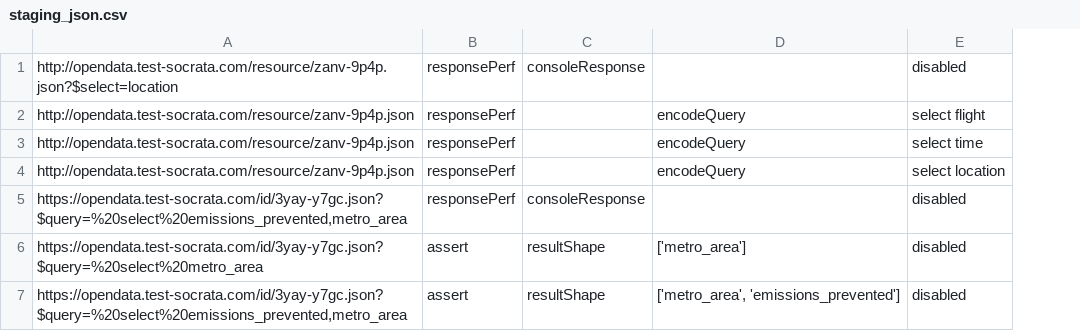
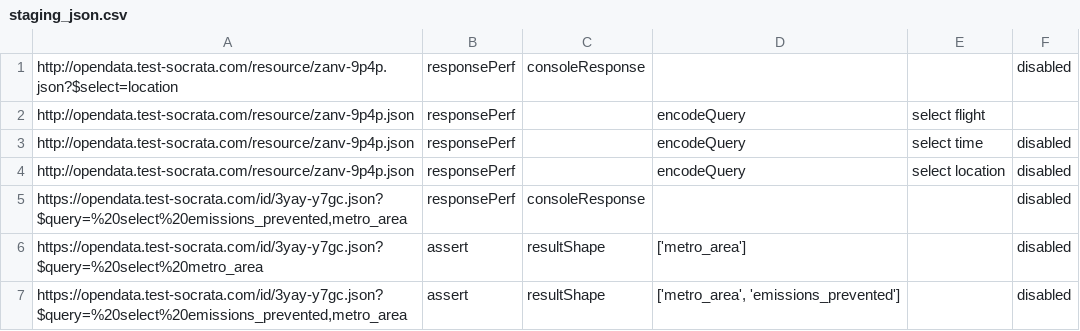
Before and after one commit to rathbone1200cc/client-test, a CSV file: input/staging_json.csv, drawn as a sheet; the diff names each change by its address in the sheet, - before the commit and + after, or states it on an @@ line.

Commit message:
adding input and small fixes for perf tests

```diff
--- a/input/staging_json.csv
+++ b/input/staging_json.csv
+column F, rows 1-7: disabled |  | disabled | disabled | disabled | disabled | disabled
-E1: disabled
+E1: (empty)
-E5:E7: disabled
+E5:E7: (empty)
```
Also changed, not shown: 4 other files.
